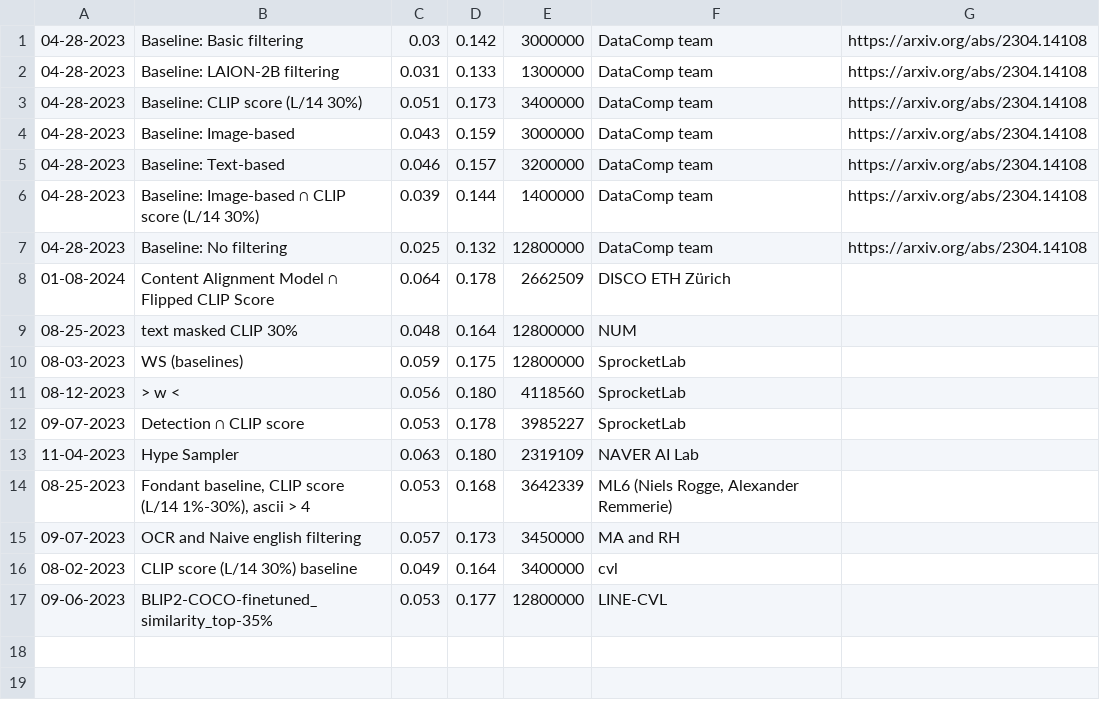
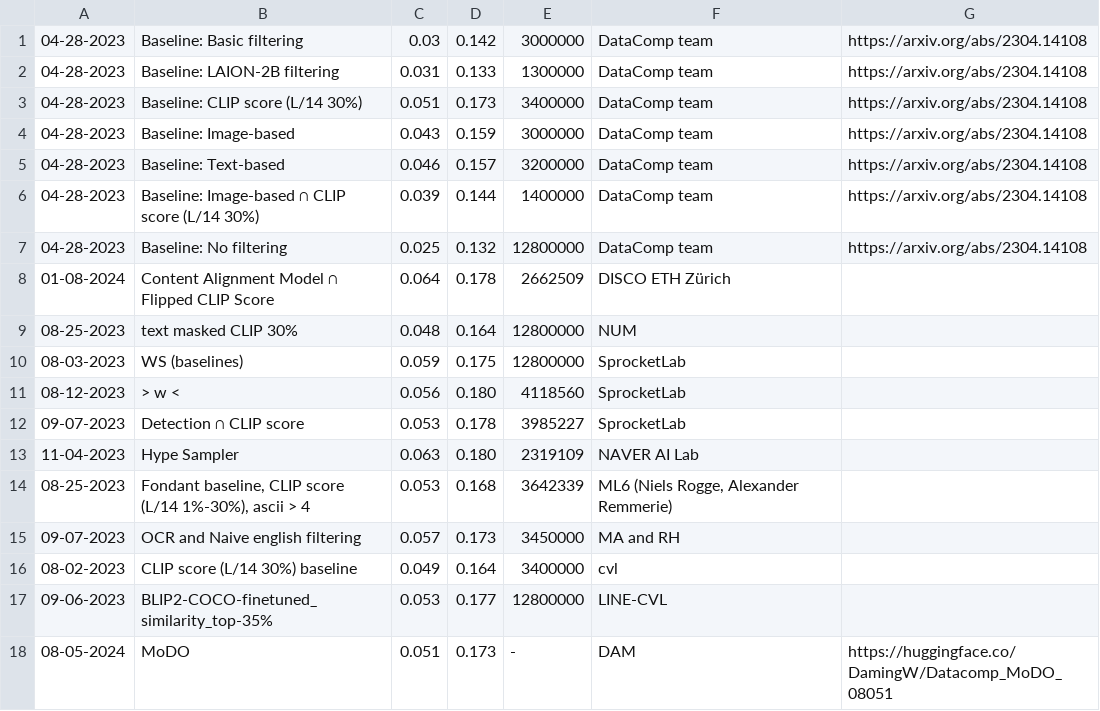
Before and after one commit to mlfoundations/datacomp_site, a TSV file: dcclip/data/filter_small.tsv, drawn as a sheet.

Commit message:
Update filter_small.tsv

```diff
--- a/dcclip/data/filter_small.tsv
+++ b/dcclip/data/filter_small.tsv
@@ -17 +17,2 @@
 09-06-2023	BLIP2-COCO-finetuned_similarity_top-35%	0.053	0.177	12800000	LINE-CVL	
+08-05-2024	MoDO	0.051	0.173	-	DAM	https://huggingface.co/DamingW/Datacomp_MoDO_08051
```
